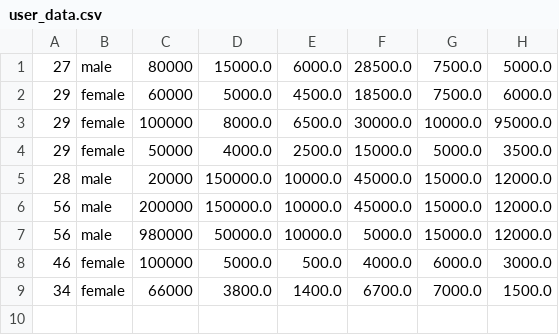
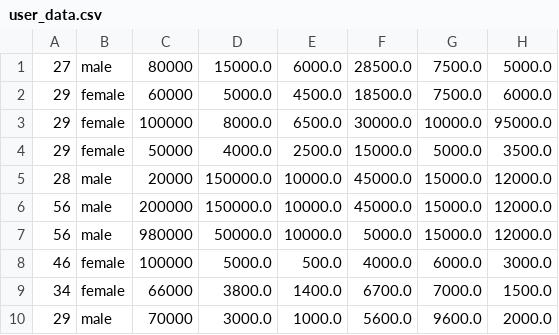
Before and after one commit to jadielmwangi/Web-Development-with-Flask, a CSV file: user_data.csv, drawn as a sheet.

```diff
--- a/user_data.csv
+++ b/user_data.csv
@@ -9 +9,2 @@
 34,female,66000,3800.0,1400.0,6700.0,7000.0,1500.0
+29,male,70000,3000.0,1000.0,5600.0,9600.0,2000.0
```
Also changed, not shown: exported_data.csv, 3 other files.
